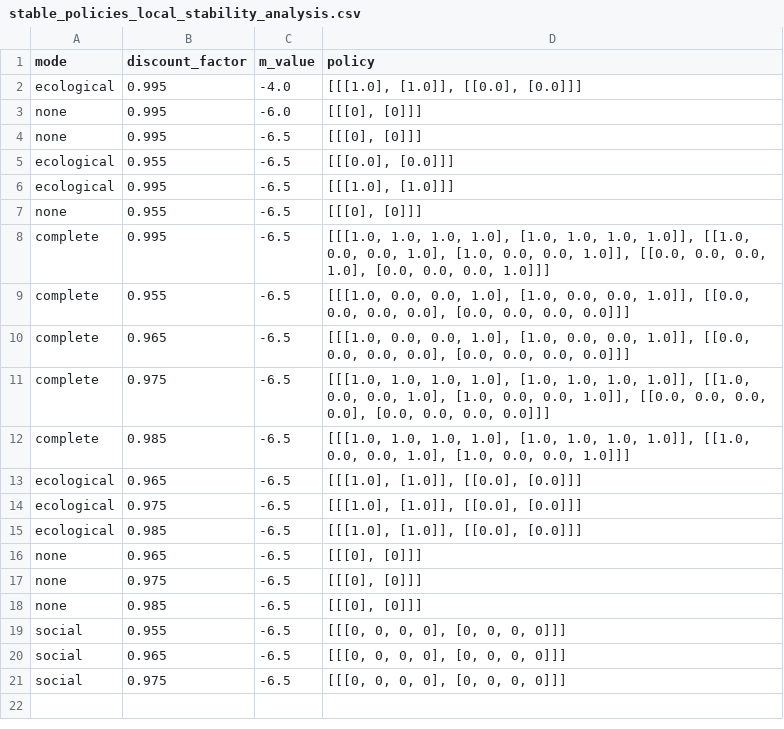
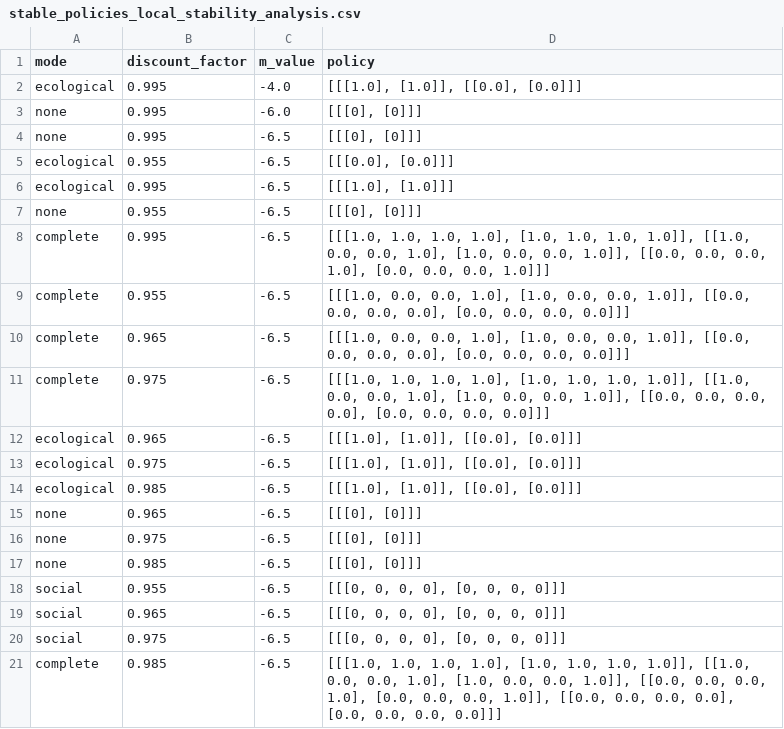
Before and after one commit to Akilan-R/Social_Ecological_Info_Cooperation, a CSV file: Code/Data/Local_Stability_Analysis/stable_policies_local_stability_analysis.csv, drawn as a sheet; removed rows and columns are numbered as before the commit, all else as after; the diff names each change by its address in the sheet, - before the commit and + after, or states it on an @@ line.

Commit message:
debbugged local stability analysis

```diff
--- a/Code/Data/Local_Stability_Analysis/stable_policies_local_stability_analysis.csv
+++ b/Code/Data/Local_Stability_Analysis/stable_policies_local_stability_analysis.csv
-row 12: complete | 0.985 | -6.5 | [[[1.0, 1.0, 1.0, 1.0], [1.0, 1.0, 1.0, 1.0]], [[1.0, 0.0, 0.0, 1.0], [1.0, 0.0, 0.0, 1.0]]]
+row 21: complete | 0.985 | -6.5 | [[[1.0, 1.0, 1.0, 1.0], [1.0, 1.0, 1.0, 1.0]], [[1.0, 0.0, 0.0, 1.0], [1.0, 0.0, 0.0, 1.0]], [[0.0, 0.0, 0.0, 1.0], [0.0, 0.0, 0.0, 1.0]], [[0.0, 0.0, 0.0, 0.0], [0.0, 0.0, 0.0, 0.0]]]
```
Also changed, not shown: 24 other files.
